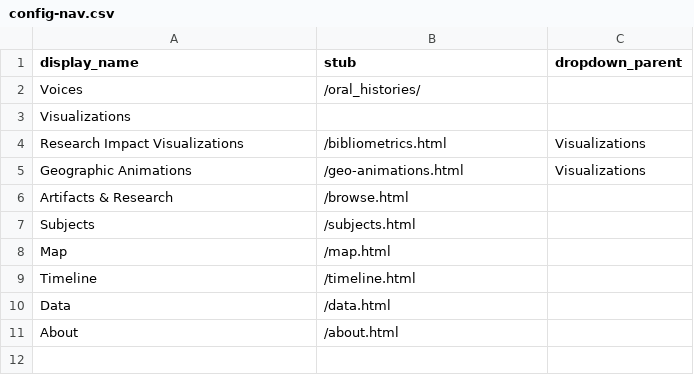
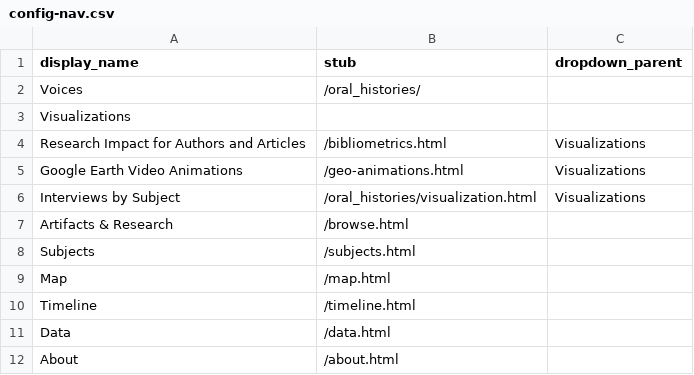
Before and after one commit to thecdil/taylor-archive, a CSV file: _data/config-nav.csv, drawn as a sheet.

Commit message:
homepage and config nav adjustment

```diff
--- a/_data/config-nav.csv
+++ b/_data/config-nav.csv
@@ -3,4 +3,5 @@ Voices,/oral_histories/,
 Visualizations,
-Research Impact Visualizations,/bibliometrics.html,Visualizations
-Geographic Animations,/geo-animations.html,Visualizations
+Research Impact for Authors and Articles,/bibliometrics.html,Visualizations
+Google Earth Video Animations,/geo-animations.html,Visualizations
+Interviews by Subject,/oral_histories/visualization.html,Visualizations
 Artifacts & Research,/browse.html,
```
Also changed, not shown: 1 other file.
